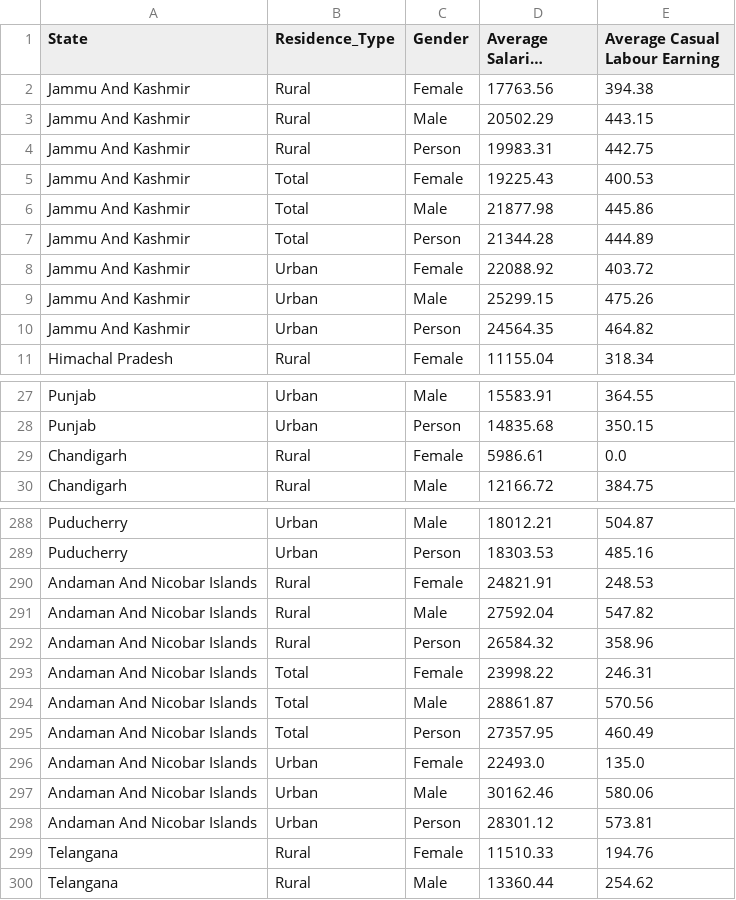
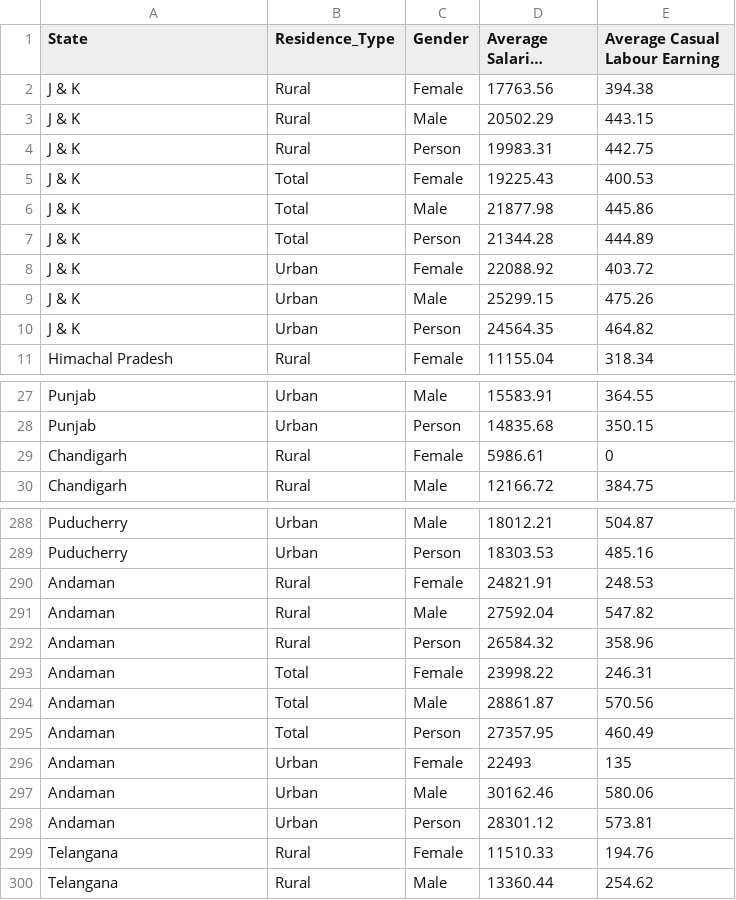
Before and after one commit to PalashJauhari/NDAP-Dashboard, a CSV file: State Data/State_Labourforce_Earnings.csv, drawn as a sheet; only a part is shown, gaps mark what is left out; long unchanged cells end in …; removed rows and columns are numbered as before the commit, all else as after; the diff covers the shown part only; the diff names each change by its address in the sheet, - before the commit and + after, or states it on an @@ line.

```diff
--- a/State Data/State_Labourforce_Earnings.csv
+++ b/State Data/State_Labourforce_Earnings.csv
-A2:A10 (State): Jammu And Kashmir
+A2:A10 (State): J & K
-E29 (Average Casual Labour Earning): 0.0
+E29 (Average Casual Labour Earning): 0
-A290:A295 (State): Andaman And Nicobar Islands
+A290:A295 (State): Andaman
-row 296: Andaman And Nicobar Islands | Urban | Female | 22493.0 | 135.0
+row 296: Andaman | Urban | Female | 22493 | 135
-A297:A298 (State): Andaman And Nicobar Islands
+A297:A298 (State): Andaman
```
Also changed, not shown: 9 added rows, 9 removed rows and 32 edited cells elsewhere in this file, State Data/State_Employment_Type.csv, 5 other files.
